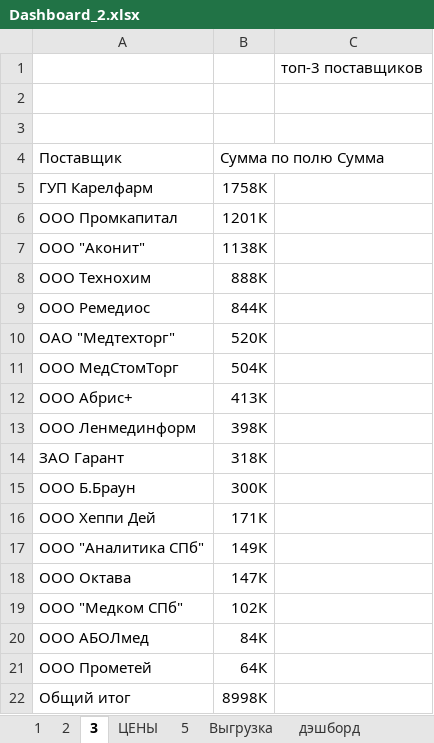
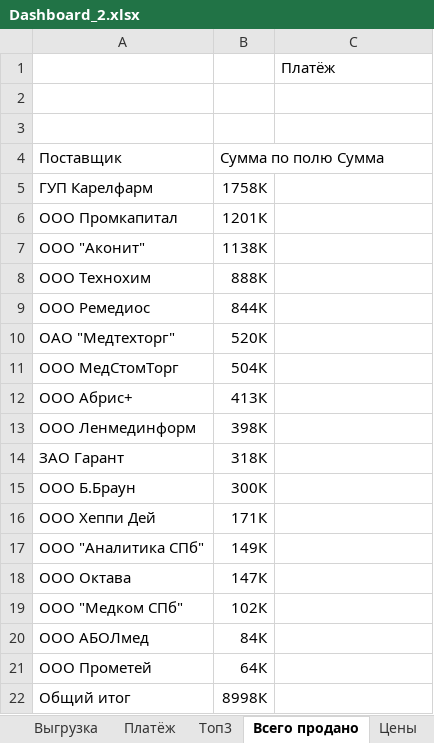
Before and after one commit to alexeeeeeeey/labs, an Excel workbook: isbu/lab5/Dashboard_2.xlsx, sheet Всего продано, drawn as a sheet; values as stored, in another font and other column widths than the file's, no borders; charts and pictures not drawn; the diff names each change by its address in the sheet, - before the commit and + after, or states it on an @@ line.

```diff
--- a/isbu/lab5/Dashboard_2.xlsx (sheet Всего продано)
+++ b/isbu/lab5/Dashboard_2.xlsx (sheet Всего продано)
-sheet tab: 1
+sheet tab: Платёж
-sheet tab: 2
+sheet tab: Топ3
-sheet tab: 3
+sheet tab: Всего продано
-sheet tab: ЦЕНЫ
+sheet tab: Цены
-sheet tab: 5
@@ sheet tab order changed: Выгрузка | Платёж | Топ3 | Всего продано | Цены @@
-C1: топ-3 поставщиков
+C1: Платёж
```
Also changed, not shown: sheet Топ3, sheet Платёж, sheet Цены, other sheet tabs, charts or pictures, isbu/lab4/Выгрузка.xlsx, 6 other files.
